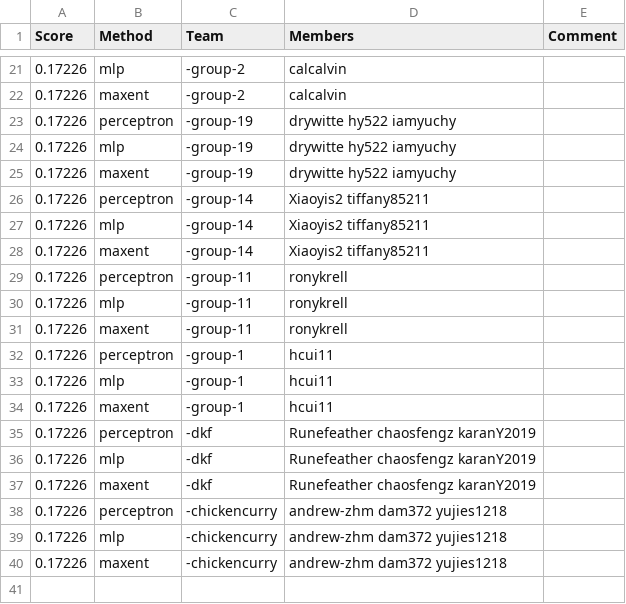
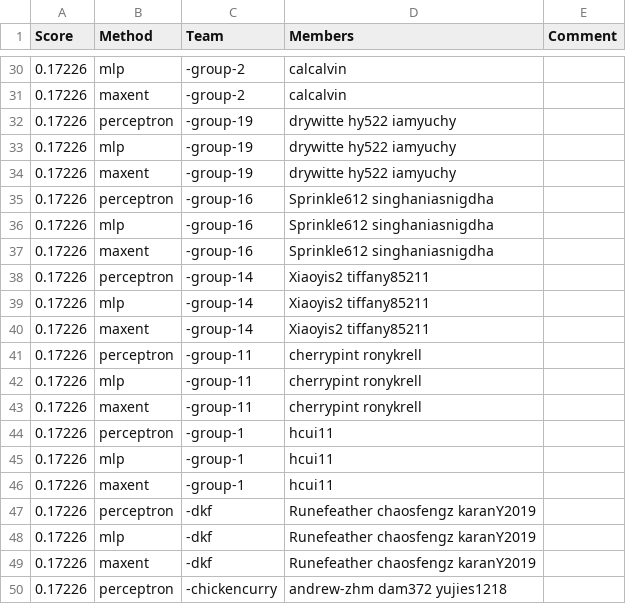
Before and after one commit to cornell-cs5740-21sp/leaderboards, a CSV file: assignment1/leaderboard_propername.csv, drawn as a sheet; only a part is shown, gaps mark what is left out; the shorter side is filled out with more unchanged rows; the diff covers the shown part only.

```diff
--- a/assignment1/leaderboard_propername.csv
+++ b/assignment1/leaderboard_propername.csv
@@ -25,2 +34,5 @@ Score,Method,Team,Members,Comment
 0.17226,maxent,-group-19,drywitte hy522 iamyuchy,
+0.17226,perceptron,-group-16,Sprinkle612 singhaniasnigdha,
+0.17226,mlp,-group-16,Sprinkle612 singhaniasnigdha,
+0.17226,maxent,-group-16,Sprinkle612 singhaniasnigdha,
 0.17226,perceptron,-group-14,Xiaoyis2 tiffany85211,
@@ -28,5 +40,5 @@ Score,Method,Team,Members,Comment
 0.17226,maxent,-group-14,Xiaoyis2 tiffany85211,
-0.17226,perceptron,-group-11,ronykrell,
-0.17226,mlp,-group-11,ronykrell,
-0.17226,maxent,-group-11,ronykrell,
+0.17226,perceptron,-group-11,cherrypint ronykrell,
+0.17226,mlp,-group-11,cherrypint ronykrell,
+0.17226,maxent,-group-11,cherrypint ronykrell,
 0.17226,perceptron,-group-1,hcui11,
```
Also changed, not shown: 9 added rows and 6 edited cells elsewhere in this file.
